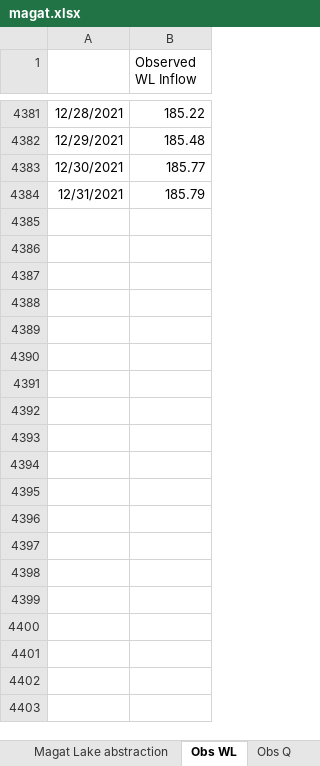
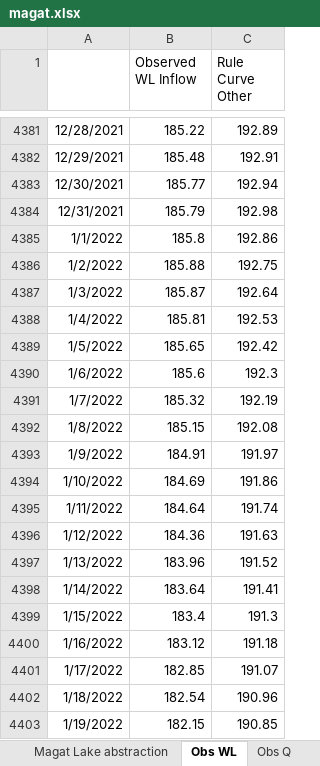
Before and after one commit to NIVANorge/Mobius2, an Excel workbook: models/data/magat.xlsx, sheet Obs WL, drawn as a sheet; only a part is shown, gaps mark what is left out; values as stored, in another font and other column widths than the file's, no borders; the diff covers the shown part only; the diff names each change by its address in the sheet, - before the commit and + after, or states it on an @@ line.

```diff
--- a/models/data/magat.xlsx (sheet Obs WL)
+++ b/models/data/magat.xlsx (sheet Obs WL)
+column C (Rule Curve Other), rows 4381-4384: 192.89 | 192.91 | 192.94 | 192.98
+row 4385: 1/1/2022 | 185.8 | 192.86
+row 4386: 1/2/2022 | 185.88 | 192.75
+row 4387: 1/3/2022 | 185.87 | 192.64
+row 4388: 1/4/2022 | 185.81 | 192.53
+row 4389: 1/5/2022 | 185.65 | 192.42
+row 4390: 1/6/2022 | 185.6 | 192.3
+row 4391: 1/7/2022 | 185.32 | 192.19
+row 4392: 1/8/2022 | 185.15 | 192.08
+row 4393: 1/9/2022 | 184.91 | 191.97
+row 4394: 1/10/2022 | 184.69 | 191.86
+row 4395: 1/11/2022 | 184.64 | 191.74
+row 4396: 1/12/2022 | 184.36 | 191.63
+row 4397: 1/13/2022 | 183.96 | 191.52
+row 4398: 1/14/2022 | 183.64 | 191.41
+row 4399: 1/15/2022 | 183.4 | 191.3
+row 4400: 1/16/2022 | 183.12 | 191.18
+row 4401: 1/17/2022 | 182.85 | 191.07
+row 4402: 1/18/2022 | 182.54 | 190.96
+row 4403: 1/19/2022 | 182.15 | 190.85
```
Also changed, not shown: 315 added rows elsewhere in this sheet, sheet Obs Q, sheet Magat Lake abstraction, 6 other files.
